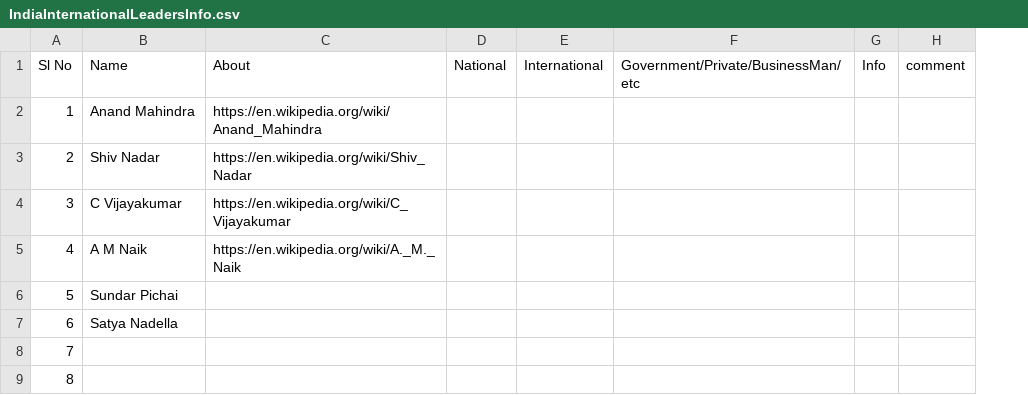
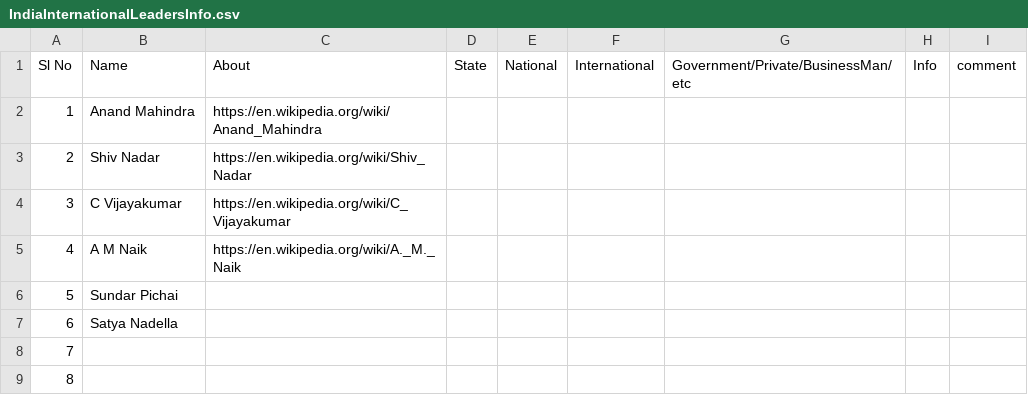
Before and after one commit to suman-komarla-adinarayana-aitpa9662r/SumanKA_AutomotiveEmbeddedIT_IndiaInternationalWorkInfo, a CSV file: 04_IndiaInternationalTransportOrganisationsInfo/IndiaInternationalLeadersInfo.csv, drawn as a sheet; only a part is shown; the diff names each change by its address in the sheet, - before the commit and + after, or states it on an @@ line.

Commit message:
Update IndiaInternationalLeadersInfo.csv

```diff
--- a/04_IndiaInternationalTransportOrganisationsInfo/IndiaInternationalLeadersInfo.csv
+++ b/04_IndiaInternationalTransportOrganisationsInfo/IndiaInternationalLeadersInfo.csv
+column D (State), empty
```
